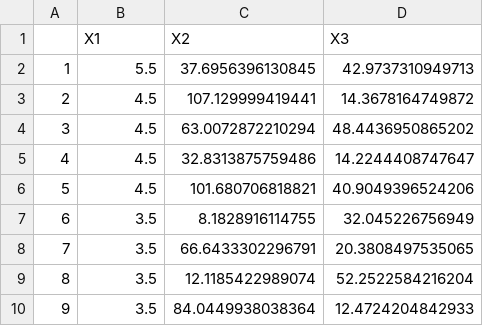
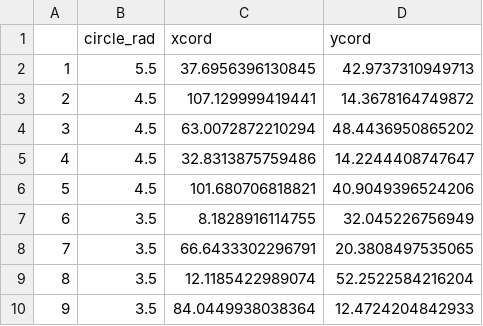
Before and after one commit to jeremypmobley/mirrors, a CSV file: data/mirror_centers.csv, drawn as a sheet.

Commit message:
Fixed data headers

```diff
--- a/data/mirror_centers.csv
+++ b/data/mirror_centers.csv
@@ -1,2 +1,2 @@
-"","X1","X2","X3"
+"","circle_rad","xcord","ycord"
 "1",5.5,37.6956396130845,42.9737310949713
```
Also changed, not shown: 2 other files.
